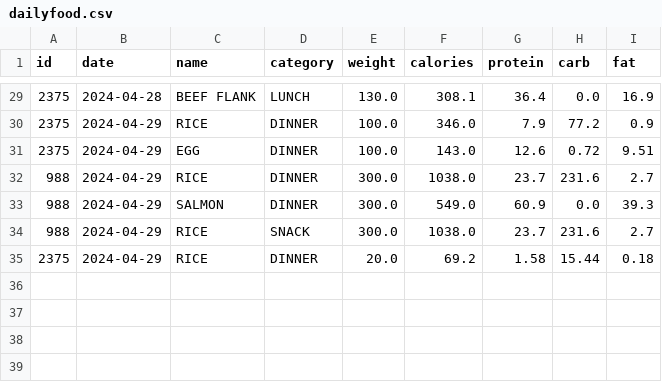
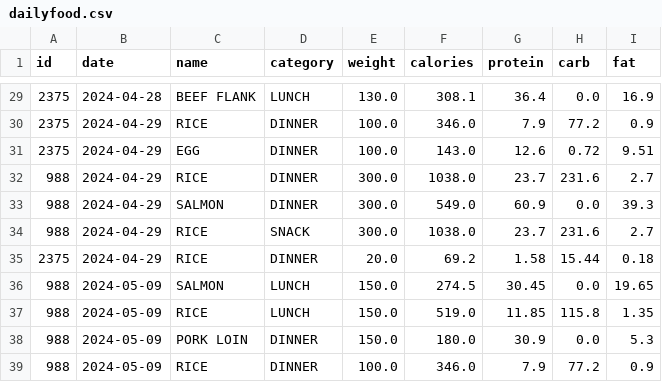
Before and after one commit to olvmky/dietTracker, a CSV file: dailyfood.csv, drawn as a sheet; only a part is shown, gaps mark what is left out.

Commit message:
fixed bug for new month weight graph bug

```diff
--- a/dailyfood.csv
+++ b/dailyfood.csv
@@ -35 +35,5 @@ id,date,name,category,weight,calories,protein,carb,fat
 2375,2024-04-29,RICE,DINNER,20.0,69.2,1.58,15.44,0.18
+988,2024-05-09,SALMON,LUNCH,150.0,274.5,30.45,0.0,19.65
+988,2024-05-09,RICE,LUNCH,150.0,519.0,11.85,115.8,1.35
+988,2024-05-09,PORK LOIN,DINNER,150.0,180.0,30.9,0.0,5.3
+988,2024-05-09,RICE,DINNER,100.0,346.0,7.9,77.2,0.9
```
Also changed, not shown: dailyweight.csv, foodnutrition.csv, 10 other files.
